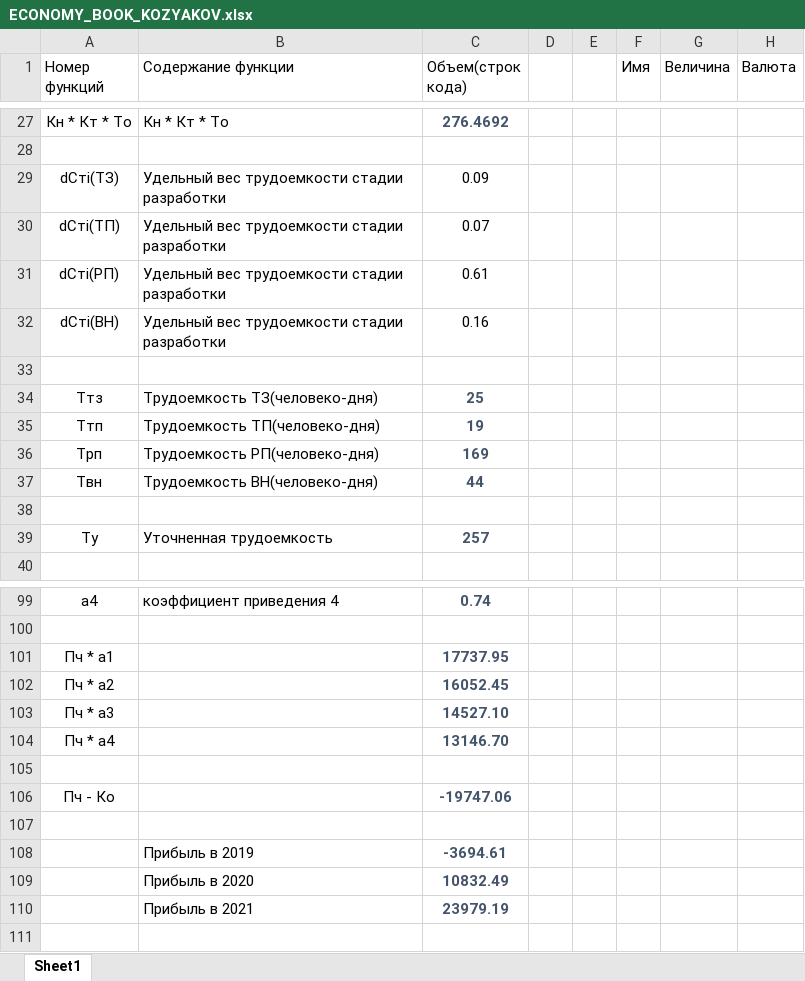
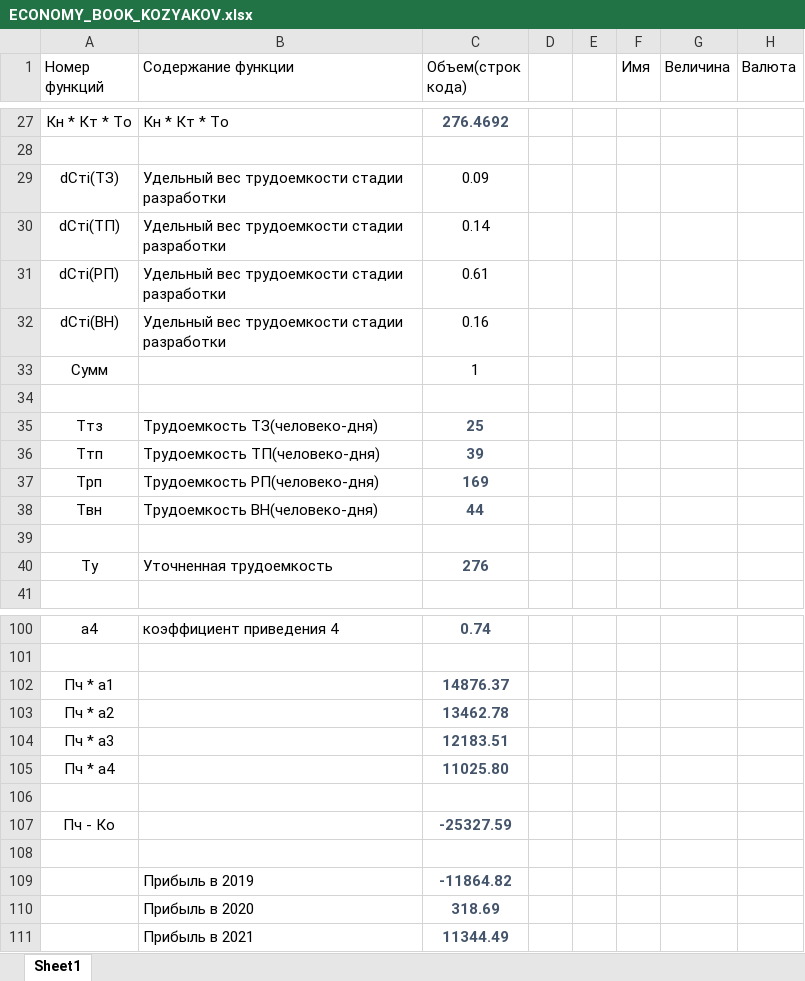
Before and after one commit to andrushkin2/ilBudgetto, an Excel workbook: dp/economy/ECONOMY_BOOK_KOZYAKOV.xlsx, sheet Sheet1, drawn as a sheet; only a part is shown, gaps mark what is left out; values as stored, in another font and other column widths than the file's, no borders; table styles not drawn; addresses are those after the commit; the diff covers the shown part only; the diff names each change by its address in the sheet, - before the commit and + after, or states it on an @@ line.

```diff
--- a/dp/economy/ECONOMY_BOOK_KOZYAKOV.xlsx (sheet Sheet1)
+++ b/dp/economy/ECONOMY_BOOK_KOZYAKOV.xlsx (sheet Sheet1)
-C30 (Объем(строк кода)): 0.07
+C30 (Объем(строк кода)): 0.14
+row 33: Сумм |  | 1
-C36 (Объем(строк кода)): 19
+C36 (Объем(строк кода)): 39
-C40 (Объем(строк кода)): 257
+C40 (Объем(строк кода)): 276
-C102 (Объем(строк кода)): 17737.95
+C102 (Объем(строк кода)): 14876.37
-C103 (Объем(строк кода)): 16052.45
+C103 (Объем(строк кода)): 13462.78
-C104 (Объем(строк кода)): 14527.10
+C104 (Объем(строк кода)): 12183.51
-C105 (Объем(строк кода)): 13146.70
+C105 (Объем(строк кода)): 11025.80
-C107 (Объем(строк кода)): -19747.06
+C107 (Объем(строк кода)): -25327.59
-C109 (Объем(строк кода)): -3694.61
+C109 (Объем(строк кода)): -11864.82
-C110 (Объем(строк кода)): 10832.49
+C110 (Объем(строк кода)): 318.69
-C111 (Объем(строк кода)): 23979.19
+C111 (Объем(строк кода)): 11344.49
```
Also changed, not shown: 29 edited cells elsewhere in this sheet, formulas that keep their value, 1 other file.
